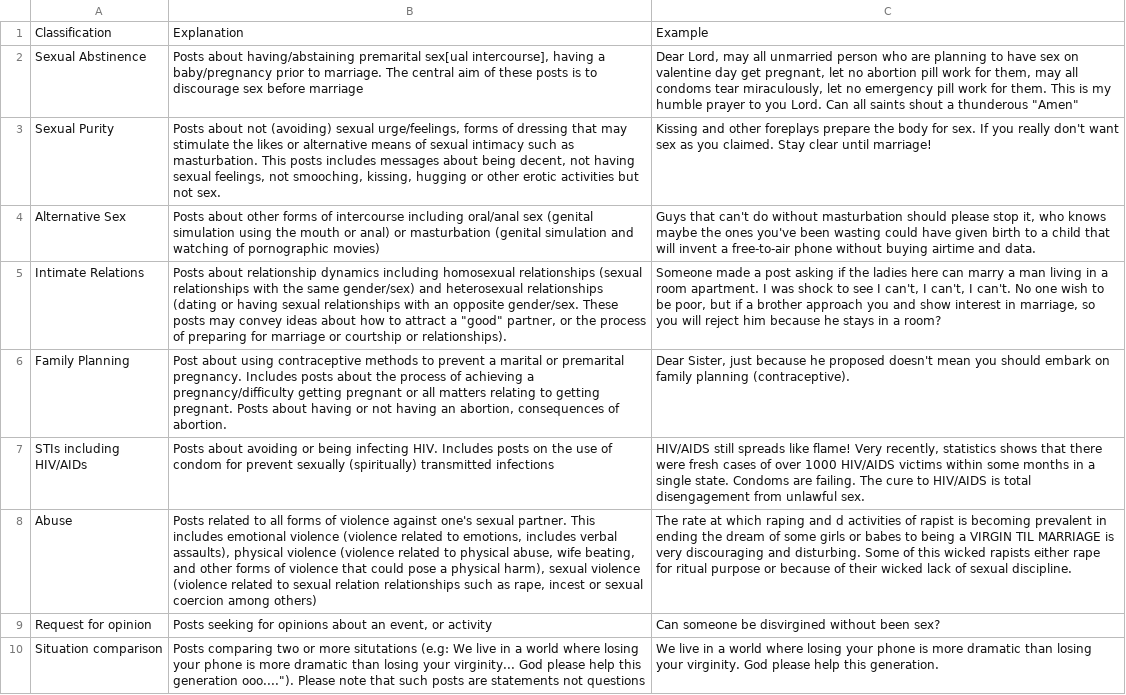
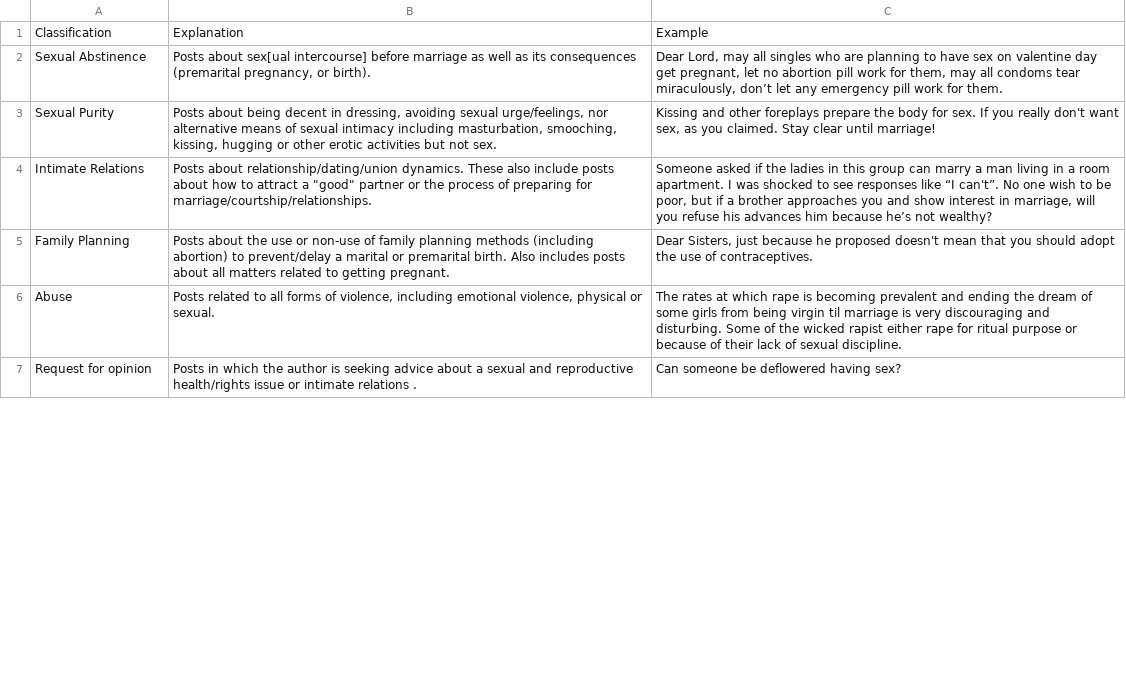
Before and after one commit to eolamijuwon/SM_SRH_Education, a CSV file: SRH - codebook.csv, drawn as a sheet; only a part is shown; removed rows and columns are numbered as before the commit, all else as after; the diff covers the shown part only; the diff names each change by its address in the sheet, - before the commit and + after, or states it on an @@ line.

Commit message:
Add files via upload

```diff
--- a/SRH - codebook.csv
+++ b/SRH - codebook.csv
-B2: Posts about having/abstaining premarital sex[ual intercourse], having a baby/pregnancy prior to marriage. The central aim of these posts is to discourage sex before marriage
+B2: Posts about sex[ual intercourse] before marriage as well as its consequences (premarital pregnancy, or birth).
-C2: …may all unmarried person who are planning to have sex on valentine day get pregnant, let no abortion pill work for them, may all condoms tear miraculously, let no emergency pill work for them. This is my humble prayer to you Lord. Can all saints shout a thunderous "Amen"
+C2: …may all singles who are planning to have sex on valentine day get pregnant, let no abortion pill work for them, may all condoms tear miraculously, don’t let any emergency pill work for them.
-B3: Posts about not (avoiding) sexual urge/feelings, forms of dressing that may stimulate the likes or alternative means of sexual intimacy such as masturbation. This posts includes messages about being decent, not having sexual feelings, not smooching, kissing,…
+B3: Posts about being decent in dressing, avoiding sexual urge/feelings, nor alternative means of sexual intimacy including masturbation, smooching, kissing,…
-C3: …don't want sex as you…
+C3: …don't want sex, as you…
-row 4: Alternative Sex | Posts about other forms of intercourse including oral/anal sex (genital simulation using the mouth or anal) or masturbation (genital simulation and watching of pornographic movies) | Guys that can't do without masturbation should please stop it, who knows maybe the ones you've been wasting could have given birth to a child that will invent a free-to-air phone without buying airtime and data.
-B4: Posts about relationship dynamics including homosexual relationships (sexual relationships with the same gender/sex) and heterosexual relationships (dating or having sexual relationships with an opposite gender/sex. These posts may convey ideas about how to attract a "good" partner, or the process of preparing for marriage or courtship or relationships).
+B4: Posts about relationship/dating/union dynamics. These also include posts about how to attract a "good" partner or the process of preparing for marriage/courtship/relationships.
-C4: Someone made a post asking if the ladies here can marry a man living in a room apartment. I was shock to see I can't, I can't, I can't. No one wish to be poor, but if a brother approach you and show interest in marriage, so you will reject him because he stays in a room?
+C4: Someone asked if the ladies in this group can marry a man living in a room apartment. I was shocked to see responses like “I can't”. No one wish to be poor, but if a brother approaches you and show interest in marriage, will you refuse his advances him because he’s not wealthy?
-B5: Post about using contraceptive methods to prevent a marital or premarital pregnancy. Includes posts about the process of achieving a pregnancy/difficulty getting pregnant or all matters relating to getting pregnant. Posts about having or not having an abortion, consequences of abortion.
+B5: Posts about the use or non-use of family planning methods (including abortion) to prevent/delay a marital or premarital birth. Also includes posts about all matters related to getting pregnant.
-C5: Dear Sister, just because he proposed doesn't mean you should embark on family planning (contraceptive).
+C5: Dear Sisters, just because he proposed doesn't mean that you should adopt the use of contraceptives.
-row 7: STIs including HIV/AIDs | Posts about avoiding or being infecting HIV. Includes posts on the use of condom for prevent sexually (spiritually) transmitted infections | HIV/AIDS still spreads like flame! Very recently, statistics shows that there were fresh cases of over 1000 HIV/AIDS victims within some months in a single state. Condoms are failing. The cure to HIV/AIDS is total disengagement from unlawful sex.
-B6: …forms of violence against one's sexual partner. This includes emotional violence (violence related to emotions, includes verbal assaults), physical violence (violence related to physical abuse, wife beating, and other forms of violence that could pose a physical harm), sexual violence (violence related to sexual relation relationships such as rape, incest or sexual coercion among others)
+B6: …forms of violence, including emotional violence, physical or sexual.
-C6: The rate at which raping and d activities of rapist is becoming prevalent in ending the dream of some girls or babes to being a VIRGIN TIL MARRIAGE is very discouraging and disturbing. Some of this wicked rapists either rape for ritual purpose or because of their wicked lack of…
+C6: The rates at which rape is becoming prevalent and ending the dream of some girls from being virgin til marriage is very discouraging and disturbing. Some of the wicked rapist either rape for ritual purpose or because of their lack of…
-B7: Posts seeking for opinions about an event, or activity
+B7: Posts in which the author is seeking advice about a sexual and reproductive health/rights issue or intimate relations .
-C7: Can someone be disvirgined without been sex?
+C7: Can someone be deflowered having sex?
-row 10: Situation comparison | Posts comparing two or more situtations (e.g: We live in a world where losing your phone is more dramatic than losing your virginity... God please help this generation ooo...."). Please note that such posts are statements not questions | We live in a world where losing your phone is more dramatic than losing your virginity. God please help this generation.
```
Also changed, not shown: 1 removed row and 11 edited cells elsewhere in this file.
